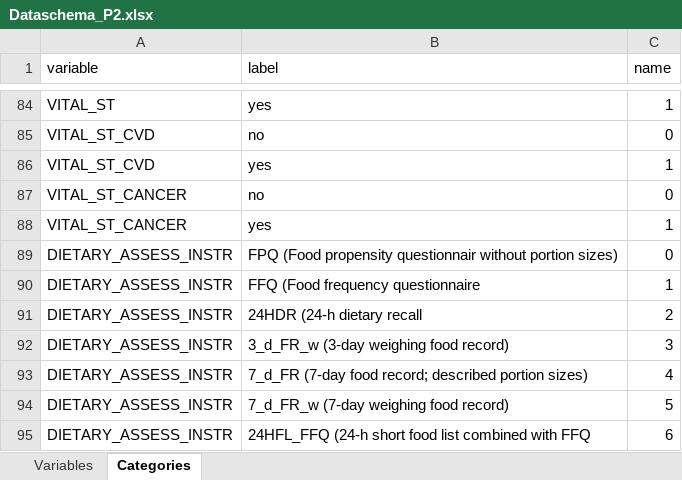
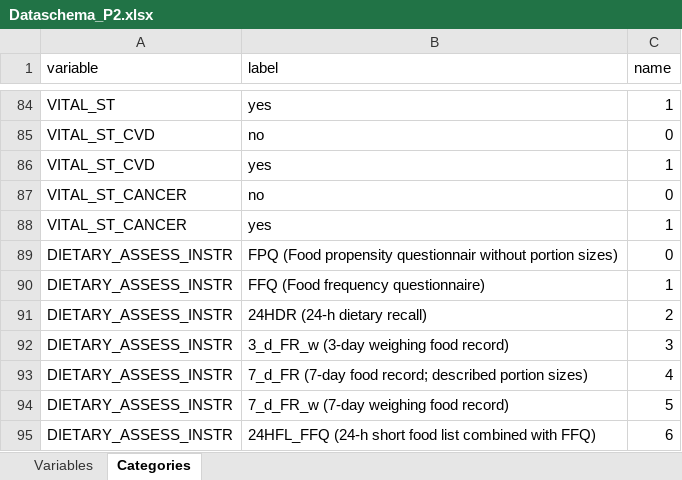
Before and after one commit to nfdi4health/use-cases-harmonisation, an Excel workbook: rmonize/data_schema/Dataschema_P2.xlsx, sheet Categories, drawn as a sheet; only a part is shown, gaps mark what is left out; values as stored, in another font and other column widths than the file's, no borders; the diff names each change by its address in the sheet, - before the commit and + after, or states it on an @@ line.

```diff
--- a/rmonize/data_schema/Dataschema_P2.xlsx (sheet Categories)
+++ b/rmonize/data_schema/Dataschema_P2.xlsx (sheet Categories)
-B90 (label): FFQ (Food frequency questionnaire
+B90 (label): FFQ (Food frequency questionnaire)
-B91 (label): 24HDR (24-h dietary recall
+B91 (label): 24HDR (24-h dietary recall)
-B95 (label): …combined with FFQ
+B95 (label): …combined with FFQ)
```
Also changed, not shown: sheet Variables.
